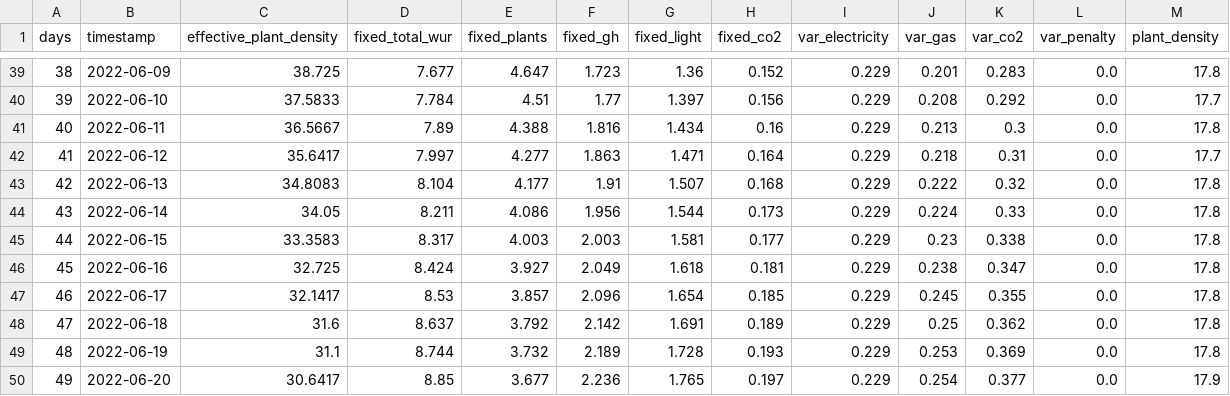
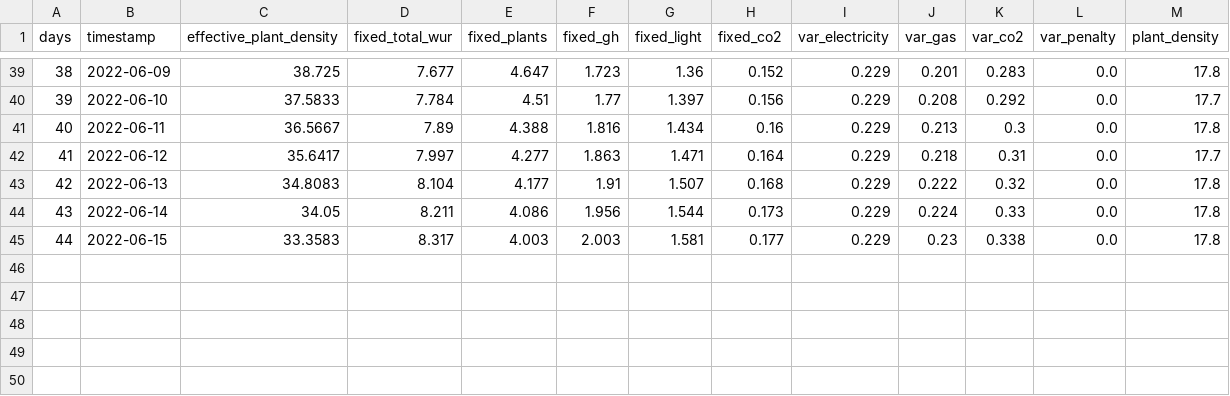
Before and after one commit to CEAOD/Data, a CSV file: GH_Lettuce/3rdAGC_2ndExperiment/DigitalCucumbers/crop_data.csv, drawn as a sheet; only a part is shown, gaps mark what is left out; the diff names each change by its address in the sheet, - before the commit and + after, or states it on an @@ line.

```diff
--- a/GH_Lettuce/3rdAGC_2ndExperiment/DigitalCucumbers/crop_data.csv
+++ b/GH_Lettuce/3rdAGC_2ndExperiment/DigitalCucumbers/crop_data.csv
-row 46: 45 | 2022-06-16 | 32.725 | 8.424 | 3.927 | 2.049 | 1.618 | 0.181 | 0.229 | 0.238 | 0.347 | 0.0 | 17.8
-row 47: 46 | 2022-06-17 | 32.1417 | 8.53 | 3.857 | 2.096 | 1.654 | 0.185 | 0.229 | 0.245 | 0.355 | 0.0 | 17.8
-row 48: 47 | 2022-06-18 | 31.6 | 8.637 | 3.792 | 2.142 | 1.691 | 0.189 | 0.229 | 0.25 | 0.362 | 0.0 | 17.8
-row 49: 48 | 2022-06-19 | 31.1 | 8.744 | 3.732 | 2.189 | 1.728 | 0.193 | 0.229 | 0.253 | 0.369 | 0.0 | 17.8
-row 50: 49 | 2022-06-20 | 30.6417 | 8.85 | 3.677 | 2.236 | 1.765 | 0.197 | 0.229 | 0.254 | 0.377 | 0.0 | 17.9
```
Also changed, not shown: GH_Lettuce/3rdAGC_2ndExperiment/CVA/crop_data.csv, GH_Lettuce/3rdAGC_2ndExperiment/Koala/crop_data.csv, 26 other files.
